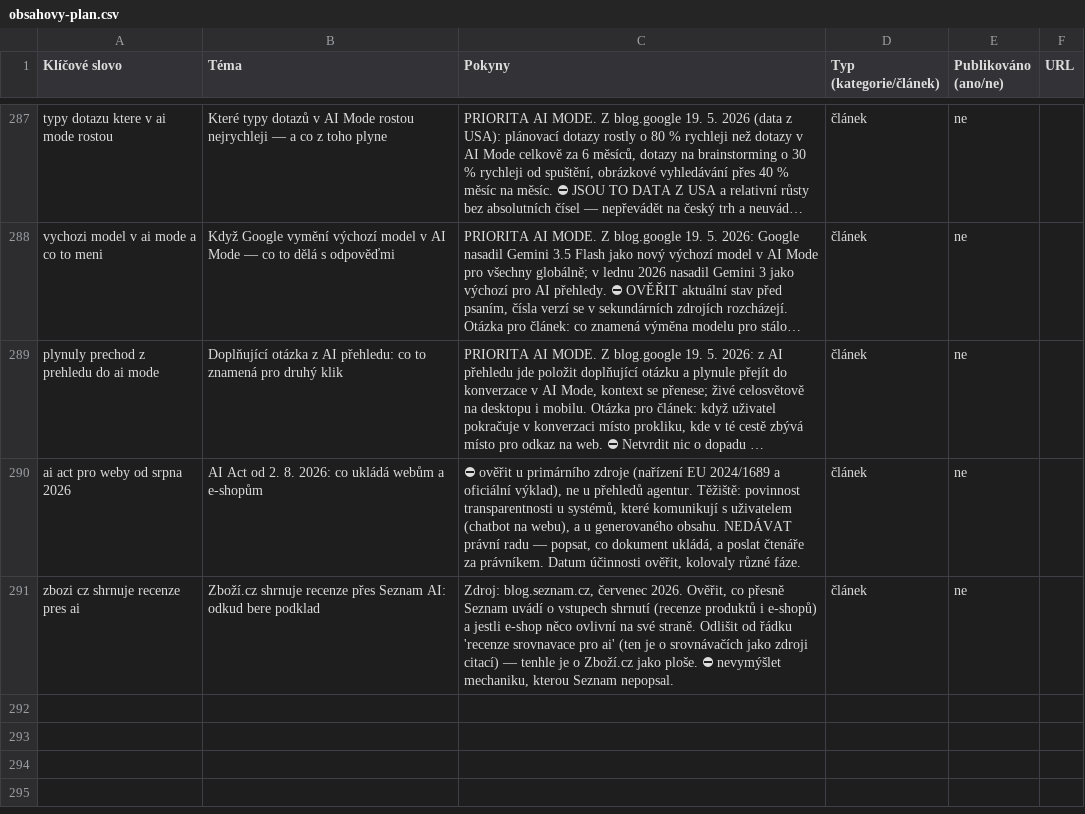
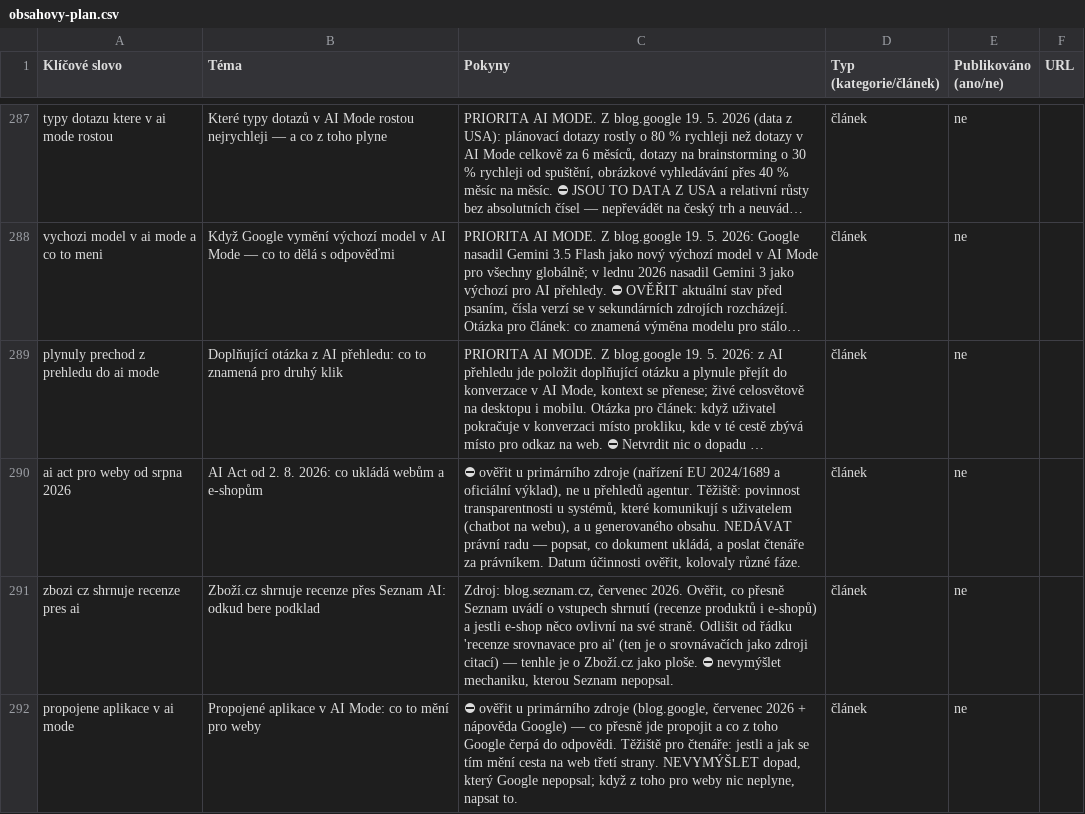
Before and after one commit to ultron-sniperdesign/aiseo-optimalizace, a CSV file: blogger/obsahovy-plan.csv, drawn as a sheet; only a part is shown, gaps mark what is left out; long unchanged cells end in …; the diff covers the shown part only; the diff names each change by its address in the sheet, - before the commit and + after, or states it on an @@ line.

```diff
--- a/blogger/obsahovy-plan.csv
+++ b/blogger/obsahovy-plan.csv
+row 292: propojene aplikace v ai mode | Propojené aplikace v AI Mode: co to mění pro weby | ⛔ ověřit u primárního zdroje (blog.google, červenec 2026 + nápověda Google) — co přesně jde propojit a co z toho Google čerpá do odpovědi. Těžiště pro čtenáře: jestli a jak se tím mění cesta na web třetí strany. NEVYMÝŠLET dopad, který Google nepopsal; když z toho pro weby nic neplyne, napsat to. | článek | ne
```
Also changed, not shown: 1 added row and 3 edited cells elsewhere in this file, 8 other files.
